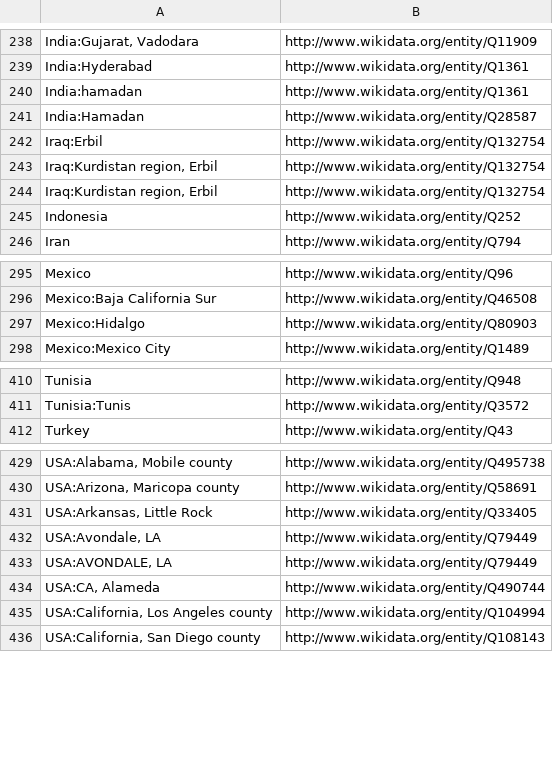
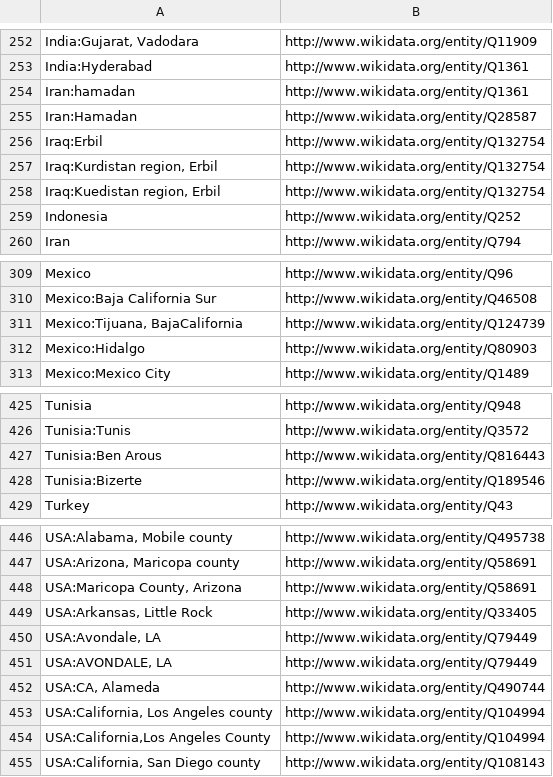
Before and after one commit to pjotrp/bh20-seq-resource, a CSV file: scripts/dict_ontology_standardization/ncbi_countries.csv, drawn as a sheet; only a part is shown, gaps mark what is left out; addresses are those after the commit; the diff covers the shown part only; the diff names each change by its address in the sheet, - before the commit and + after, or states it on an @@ line.

```diff
--- a/scripts/dict_ontology_standardization/ncbi_countries.csv
+++ b/scripts/dict_ontology_standardization/ncbi_countries.csv
-A254: India:hamadan
+A254: Iran:hamadan
-A255: India:Hamadan
+A255: Iran:Hamadan
-A258: Iraq:Kurdistan region, Erbil
+A258: Iraq:Kuedistan region, Erbil
+row 311: Mexico:Tijuana, BajaCalifornia | http://www.wikidata.org/entity/Q124739
+row 427: Tunisia:Ben Arous | http://www.wikidata.org/entity/Q816443
+row 428: Tunisia:Bizerte | http://www.wikidata.org/entity/Q189546
+row 448: USA:Maricopa County, Arizona | http://www.wikidata.org/entity/Q58691
+row 454: USA:California,Los Angeles County | http://www.wikidata.org/entity/Q104994
```
Also changed, not shown: 20 added rows and 2 edited cells elsewhere in this file, 1 other file.
